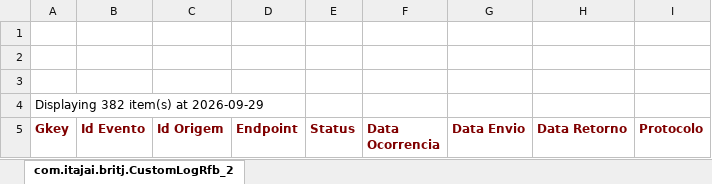
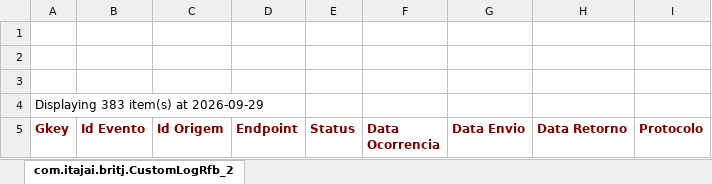
Before and after one commit to amandusmuniz/logs_rfb, an Excel workbook: dados.xlsx, sheet com.itajai.britj.CustomLogRfb_2, drawn as a sheet; only a part is shown; values as stored, in another font and other column widths than the file's, no borders; charts and pictures not drawn; the diff covers the shown part only; the diff names each change by its address in the sheet, - before the commit and + after, or states it on an @@ line.

```diff
--- a/dados.xlsx (sheet com.itajai.britj.CustomLogRfb_2)
+++ b/dados.xlsx (sheet com.itajai.britj.CustomLogRfb_2)
-A4 (Gkey): Displaying 382 item(s) at 2026-09-29
+A4 (Gkey): Displaying 383 item(s) at 2026-09-29
```
Also changed, not shown: other rows of this sheet.
